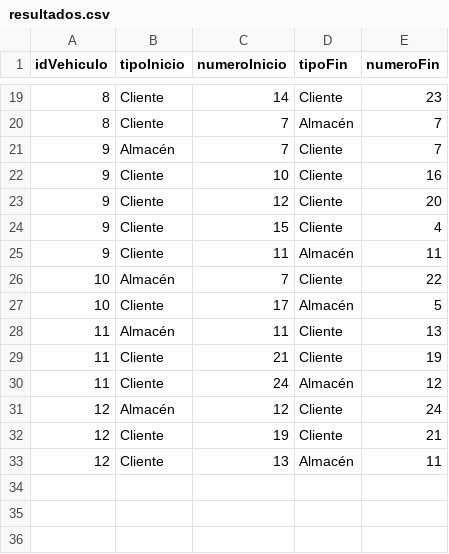
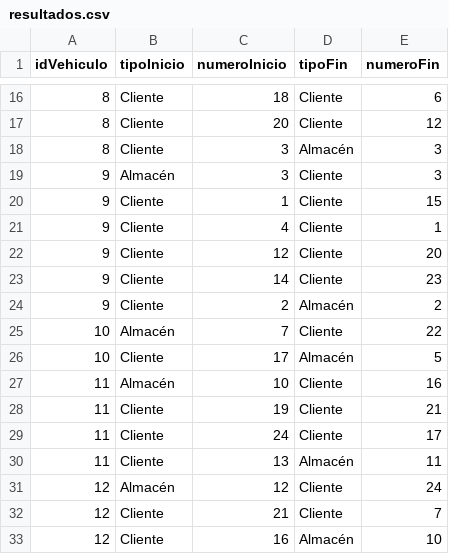
Before and after one commit to ddi4z/Proyecto-MOS, a CSV file: optimizacion/Proyecto Seneca Libre/case_1_base/resultados.csv, drawn as a sheet; only a part is shown, gaps mark what is left out; the diff covers the shown part only.

```diff
--- a/optimizacion/Proyecto Seneca Libre/case_1_base/resultados.csv
+++ b/optimizacion/Proyecto Seneca Libre/case_1_base/resultados.csv
@@ -19,15 +16,18 @@ idVehiculo,tipoInicio,numeroInicio,tipoFin,numeroFin
-8,Cliente,14,Cliente,23
-8,Cliente,7,Almacén,7
-9,Almacén,7,Cliente,7
-9,Cliente,10,Cliente,16
+8,Cliente,18,Cliente,6
+8,Cliente,20,Cliente,12
+8,Cliente,3,Almacén,3
+9,Almacén,3,Cliente,3
+9,Cliente,1,Cliente,15
+9,Cliente,4,Cliente,1
 9,Cliente,12,Cliente,20
-9,Cliente,15,Cliente,4
-9,Cliente,11,Almacén,11
+9,Cliente,14,Cliente,23
+9,Cliente,2,Almacén,2
 10,Almacén,7,Cliente,22
 10,Cliente,17,Almacén,5
-11,Almacén,11,Cliente,13
-11,Cliente,21,Cliente,19
-11,Cliente,24,Almacén,12
+11,Almacén,10,Cliente,16
+11,Cliente,19,Cliente,21
+11,Cliente,24,Cliente,17
+11,Cliente,13,Almacén,11
 12,Almacén,12,Cliente,24
-12,Cliente,19,Cliente,21
-12,Cliente,13,Almacén,11
+12,Cliente,21,Cliente,7
+12,Cliente,16,Almacén,10
```
Also changed, not shown: 3 removed rows and 28 edited cells elsewhere in this file, optimizacion/Proyecto Seneca Libre/case_2_cost/resultados.csv, 13 other files.
